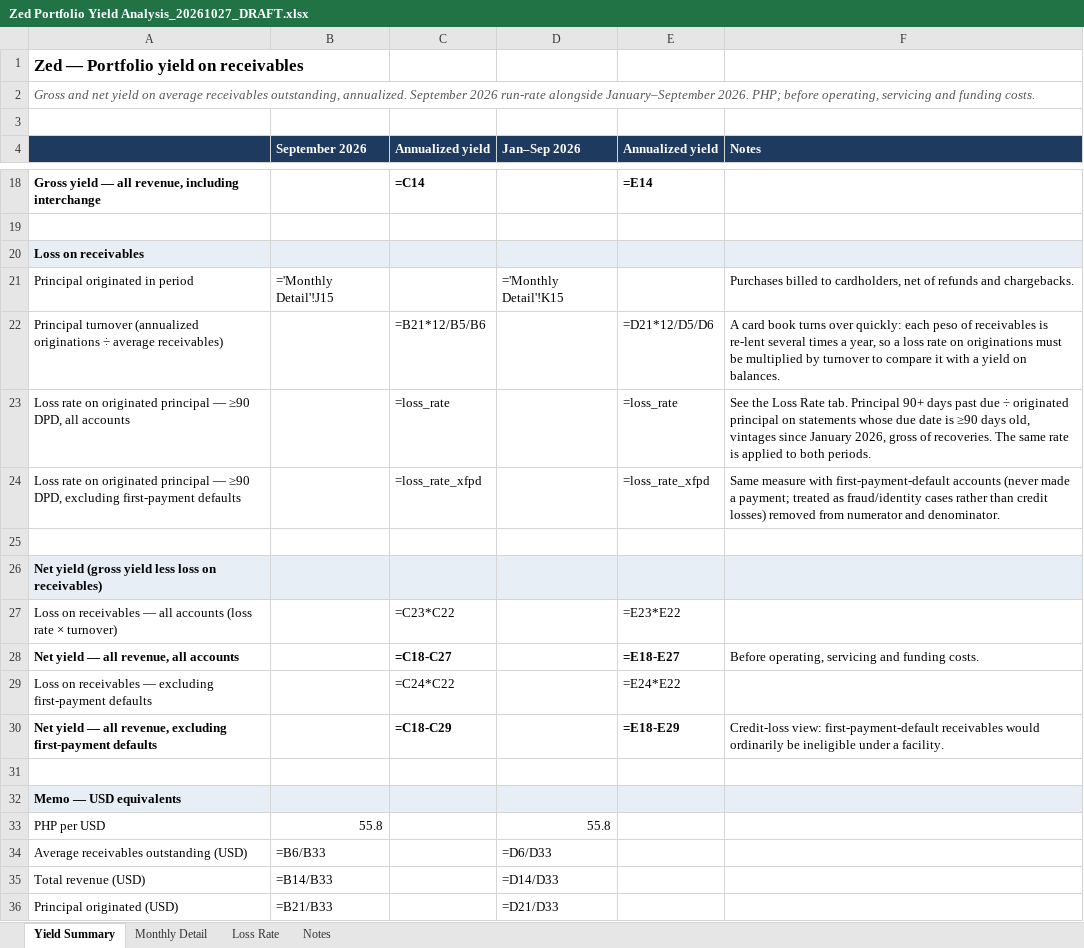
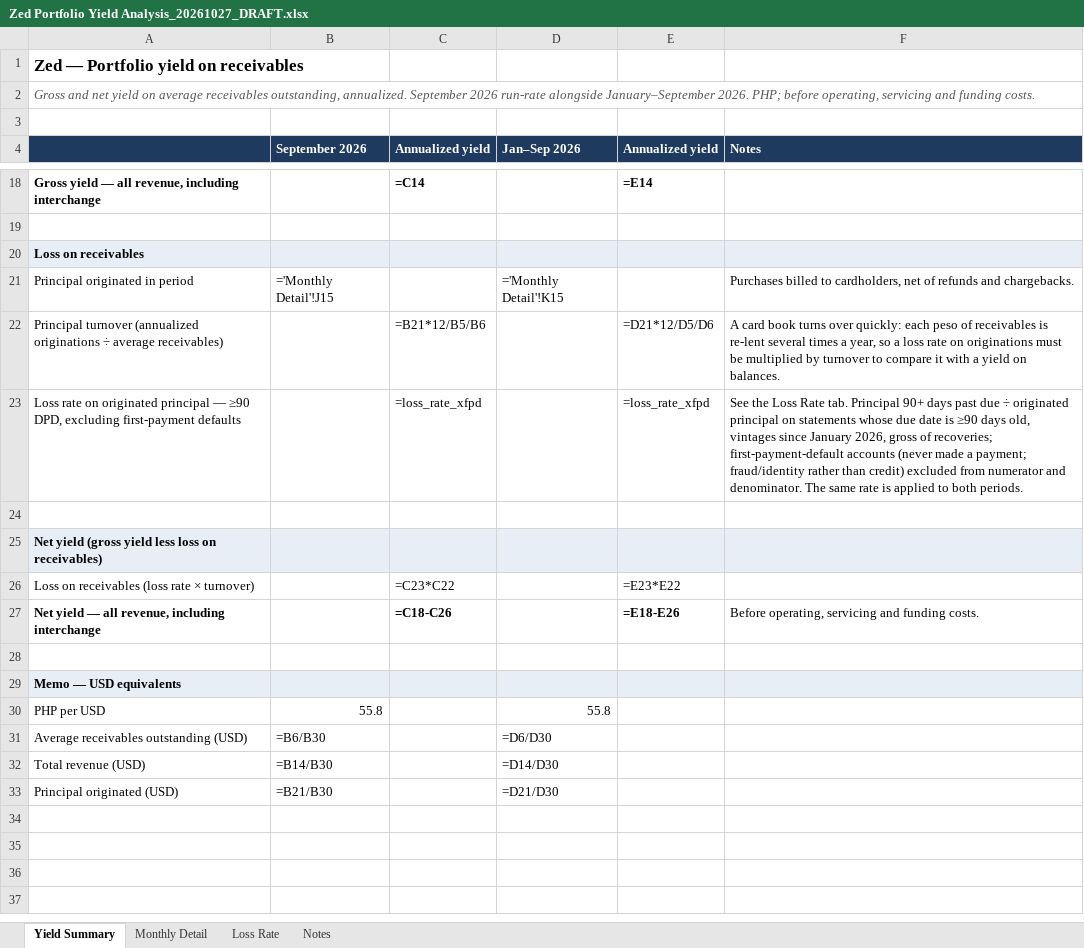
Before and after one commit to STAbraham/debt_dd, an Excel workbook: Prior Responses (outside data room)/Zed Portfolio Yield Analysis_20261027_DRAFT.xlsx, sheet Yield Summary, drawn as a sheet; only a part is shown, gaps mark what is left out; values as stored, in another font and other column widths than the file's, no borders; formulas without a stored value are shown as written; removed rows and columns are numbered as before the commit, all else as after; the diff names each change by its address in the sheet, - before the commit and + after, or states it on an @@ line.

Commit message:
Item 16: present ≥90 DPD ex-FPD only (1.15%, Sep net 23.1%); excluded FPD principal shown; tracker v28

```diff
--- a/Prior Responses (outside data room)/Zed Portfolio Yield Analysis_20261027_DRAFT.xlsx (sheet Yield Summary)
+++ b/Prior Responses (outside data room)/Zed Portfolio Yield Analysis_20261027_DRAFT.xlsx (sheet Yield Summary)
-row 23: Loss rate on originated principal — ≥90 DPD, all accounts |  | =loss_rate |  | =loss_rate | See the Loss Rate tab. Principal 90+ days past due ÷ originated principal on statements whose due date is ≥90 days old, vintages since January 2026, gross of recoveries. The same rate is applied to both periods.
-F23 (Notes): Same measure with first-payment-default accounts (never made a payment; treated as fraud/identity cases rather than credit losses) removed from numerator and denominator.
+F23 (Notes): See the Loss Rate tab. Principal 90+ days past due ÷ originated principal on statements whose due date is ≥90 days old, vintages since January 2026, gross of recoveries; first-payment-default accounts (never made a payment; fraud/identity rather than credit) excluded from numerator and denominator. The same rate is applied to both periods.
-A26: …on receivables — all accounts (loss rate…
+A26: …on receivables (loss rate…
-A27: Net yield — all revenue, all accounts
+A27: Net yield — all revenue, including interchange
-C27 (Annualized yield): =C18-C27
+C27 (Annualized yield): =C18-C26
-E27 (Annualized yield): =E18-E27
+E27 (Annualized yield): =E18-E26
-row 29: Loss on receivables — excluding first-payment defaults |  | =C24*C22 |  | =E24*E22
-row 30: Net yield — all revenue, excluding first-payment defaults |  | =C18-C29 |  | =E18-E29 | Credit-loss view: first-payment-default receivables would ordinarily be ineligible under a facility.
-B31 (September 2026): =B6/B33
+B31 (September 2026): =B6/B30
-D31 (Jan–Sep 2026): =D6/D33
+D31 (Jan–Sep 2026): =D6/D30
-B32 (September 2026): =B14/B33
+B32 (September 2026): =B14/B30
-D32 (Jan–Sep 2026): =D14/D33
+D32 (Jan–Sep 2026): =D14/D30
-B33 (September 2026): =B21/B33
+B33 (September 2026): =B21/B30
-D33 (Jan–Sep 2026): =D21/D33
+D33 (Jan–Sep 2026): =D21/D30
```
Also changed, not shown: sheet Loss Rate, sheet Notes, 3 other files.
